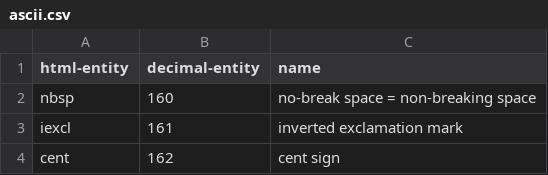
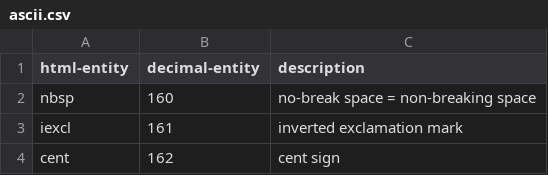
Before and after one commit to GeorgePhillips/Ascii-Jekyll, a CSV file: _data/ascii.csv, drawn as a sheet; only a part is shown.

Commit message:
output data into a table

```diff
--- a/_data/ascii.csv
+++ b/_data/ascii.csv
@@ -1,2 +1,2 @@
-html-entity,decimal-entity,name
+html-entity,decimal-entity,description
 nbsp,160,no-break space = non-breaking space
```
Also changed, not shown: 3 other files.
